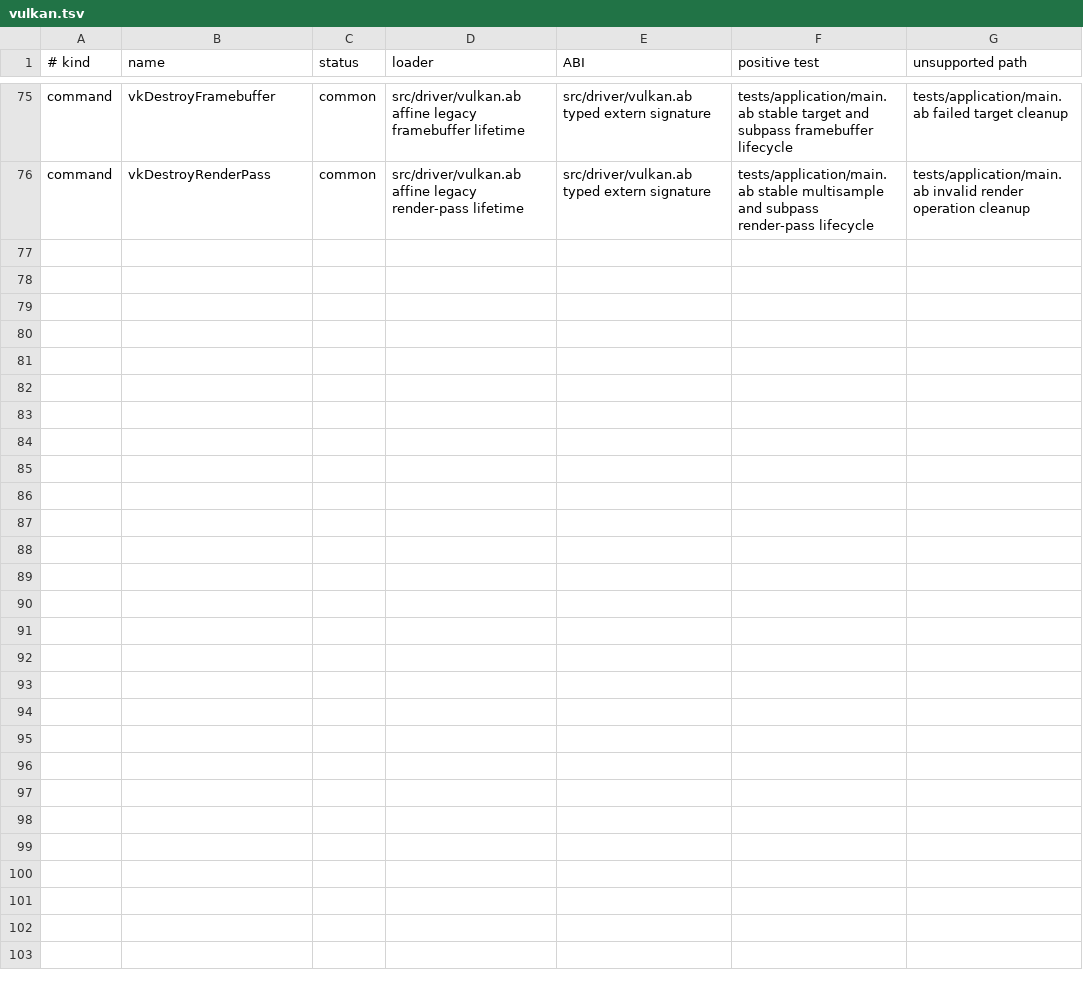
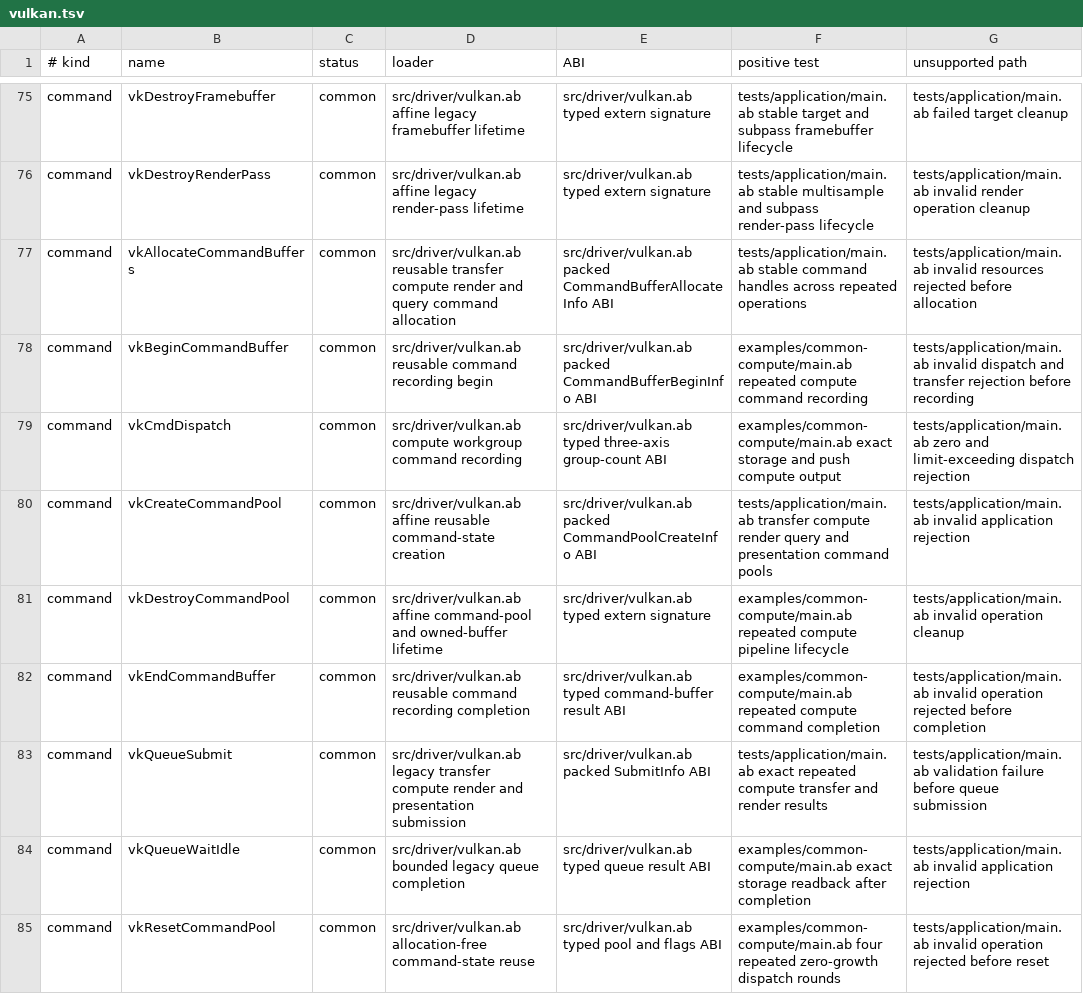
Before and after one commit to AndreBaltazar8/abla-graphics, a TSV file: registry/audit/vulkan.tsv, drawn as a sheet; only a part is shown, gaps mark what is left out.

Commit message:
Classify raw command submission coverage

```diff
--- a/registry/audit/vulkan.tsv
+++ b/registry/audit/vulkan.tsv
@@ -76 +76,10 @@ command	vkDestroyFramebuffer	common	src/driver/vulkan.ab affine legacy framebuff
 command	vkDestroyRenderPass	common	src/driver/vulkan.ab affine legacy render-pass lifetime	src/driver/vulkan.ab typed extern signature	tests/application/main.ab stable multisample and subpass render-pass lifecycle	tests/application/main.ab invalid render operation cleanup
+command	vkAllocateCommandBuffers	common	src/driver/vulkan.ab reusable transfer compute render and query command allocation	src/driver/vulkan.ab packed CommandBufferAllocateInfo ABI	tests/application/main.ab stable command handles across repeated operations	tests/application/main.ab invalid resources rejected before allocation
+command	vkBeginCommandBuffer	common	src/driver/vulkan.ab reusable command recording begin	src/driver/vulkan.ab packed CommandBufferBeginInfo ABI	examples/common-compute/main.ab repeated compute command recording	tests/application/main.ab invalid dispatch and transfer rejection before recording
+command	vkCmdDispatch	common	src/driver/vulkan.ab compute workgroup command recording	src/driver/vulkan.ab typed three-axis group-count ABI	examples/common-compute/main.ab exact storage and push compute output	tests/application/main.ab zero and limit-exceeding dispatch rejection
+command	vkCreateCommandPool	common	src/driver/vulkan.ab affine reusable command-state creation	src/driver/vulkan.ab packed CommandPoolCreateInfo ABI	tests/application/main.ab transfer compute render query and presentation command pools	tests/application/main.ab invalid application rejection
+command	vkDestroyCommandPool	common	src/driver/vulkan.ab affine command-pool and owned-buffer lifetime	src/driver/vulkan.ab typed extern signature	examples/common-compute/main.ab repeated compute pipeline lifecycle	tests/application/main.ab invalid operation cleanup
+command	vkEndCommandBuffer	common	src/driver/vulkan.ab reusable command recording completion	src/driver/vulkan.ab typed command-buffer result ABI	examples/common-compute/main.ab repeated compute command completion	tests/application/main.ab invalid operation rejected before completion
+command	vkQueueSubmit	common	src/driver/vulkan.ab legacy transfer compute render and presentation submission	src/driver/vulkan.ab packed SubmitInfo ABI	tests/application/main.ab exact repeated compute transfer and render results	tests/application/main.ab validation failure before queue submission
+command	vkQueueWaitIdle	common	src/driver/vulkan.ab bounded legacy queue completion	src/driver/vulkan.ab typed queue result ABI	examples/common-compute/main.ab exact storage readback after completion	tests/application/main.ab invalid application rejection
+command	vkResetCommandPool	common	src/driver/vulkan.ab allocation-free command-state reuse	src/driver/vulkan.ab typed pool and flags ABI	examples/common-compute/main.ab four repeated zero-growth dispatch rounds	tests/application/main.ab invalid operation rejected before reset
```
Also changed, not shown: registry/audit/opengl.tsv, 3 other files.
